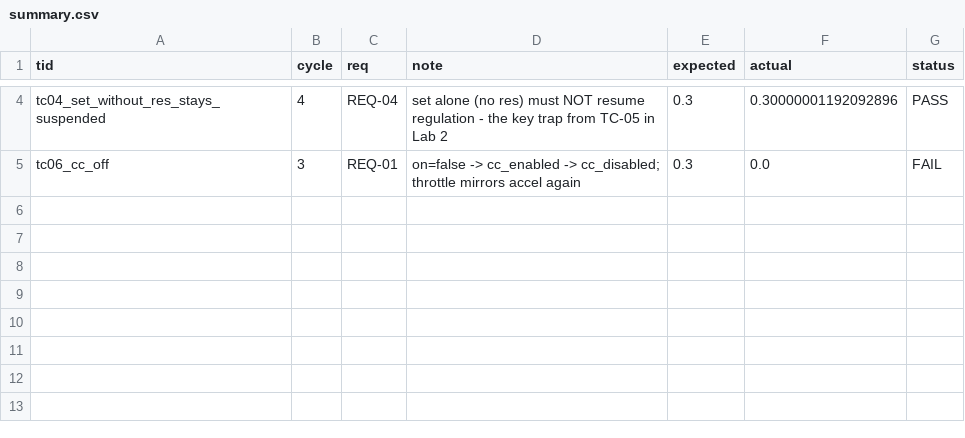
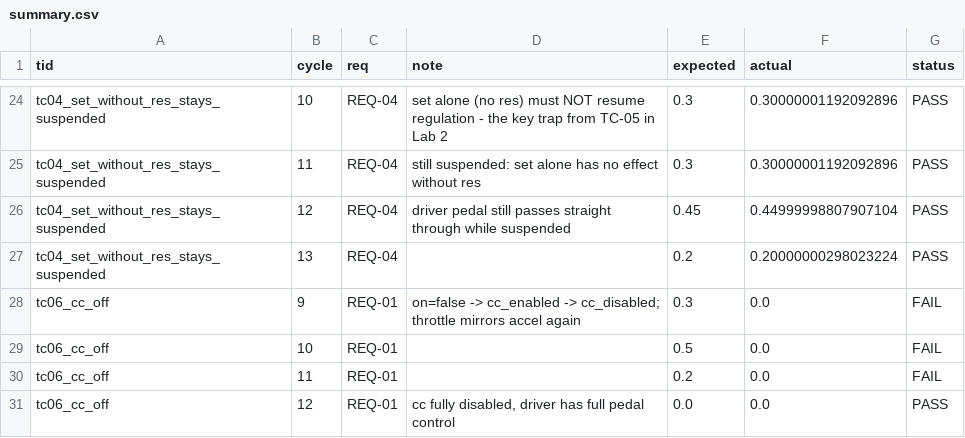
Before and after one commit to alexp25/scade-labs, a CSV file: src/lab3_2/starter/CruiseControl/results/summary.csv, drawn as a sheet; only a part is shown, gaps mark what is left out; addresses are those after the commit; the diff covers the shown part only; the diff names each change by its address in the sheet, - before the commit and + after, or states it on an @@ line.

```diff
--- a/src/lab3_2/starter/CruiseControl/results/summary.csv
+++ b/src/lab3_2/starter/CruiseControl/results/summary.csv
-B24 (cycle): 4
+B24 (cycle): 10
+row 25: tc04_set_without_res_stays_suspended | 11 | REQ-04 | still suspended: set alone has no effect without res | 0.3 | 0.30000001192092896 | PASS
+row 26: tc04_set_without_res_stays_suspended | 12 | REQ-04 | driver pedal still passes straight through while suspended | 0.45 | 0.44999998807907104 | PASS
+row 27: tc04_set_without_res_stays_suspended | 13 | REQ-04 |  | 0.2 | 0.20000000298023224 | PASS
-B28 (cycle): 3
+B28 (cycle): 9
+row 29: tc06_cc_off | 10 | REQ-01 |  | 0.5 | 0.0 | FAIL
+row 30: tc06_cc_off | 11 | REQ-01 |  | 0.2 | 0.0 | FAIL
+row 31: tc06_cc_off | 12 | REQ-01 | cc fully disabled, driver has full pedal control | 0.0 | 0.0 | PASS
```
Also changed, not shown: 20 added rows and 3 edited cells elsewhere in this file, src/lab3_2/starter/CruiseControl/results/tc02_cc_active_regulates_trace.csv, src/lab3_2/starter/CruiseControl/results/tc03_brake_suspends_trace.csv, 21 other files.
